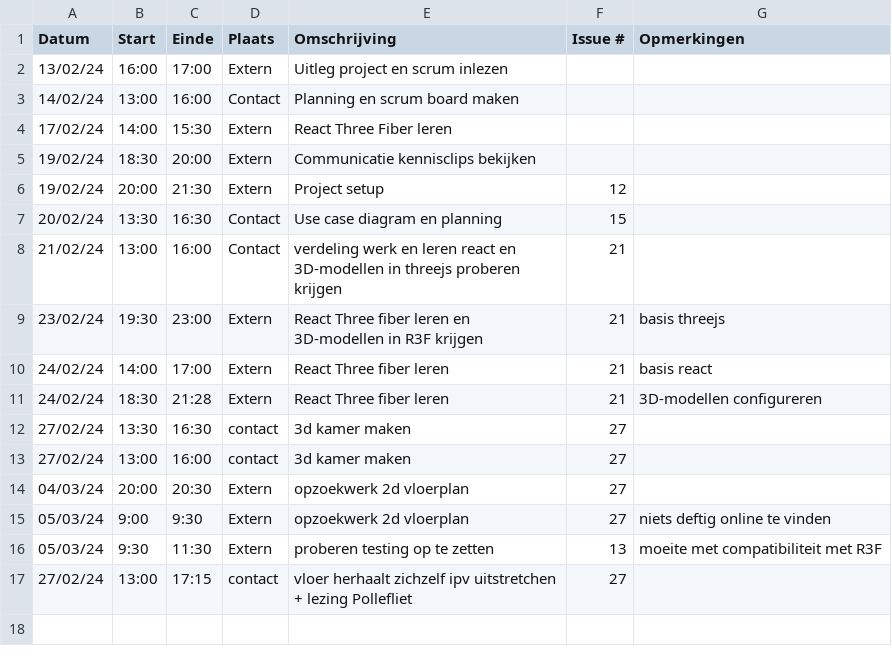
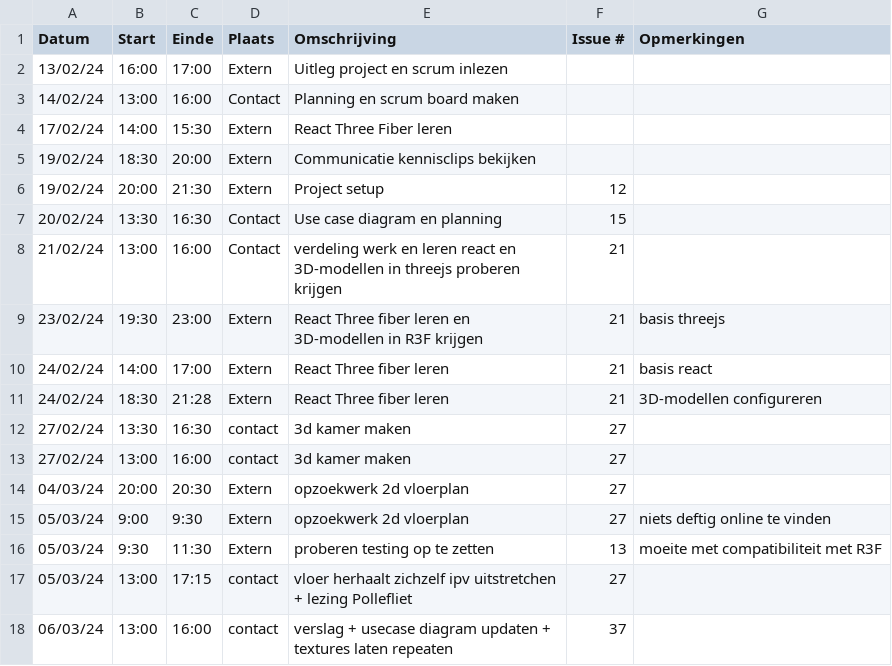
Before and after one commit to wiebe-vandendriessche/furnify, a CSV file: logboeken/Xander.Vanparys.csv, drawn as a sheet.

Commit message:
Update Xander.Vanparys.csv

```diff
--- a/logboeken/Xander.Vanparys.csv
+++ b/logboeken/Xander.Vanparys.csv
@@ -16,2 +16,3 @@ Datum,Start,Einde,Plaats,Omschrijving,Issue #,Opmerkingen
 05/03/24,9:30, 11:30,Extern, proberen testing op te zetten, 13, moeite met compatibiliteit met R3F
-27/02/24,13:00,17:15,contact, vloer herhaalt zichzelf ipv uitstretchen + lezing Pollefliet, 27,
+05/03/24,13:00,17:15,contact, vloer herhaalt zichzelf ipv uitstretchen + lezing Pollefliet, 27,
+06/03/24,13:00,16:00, contact, verslag + usecase diagram updaten + textures laten repeaten, 37,
```
